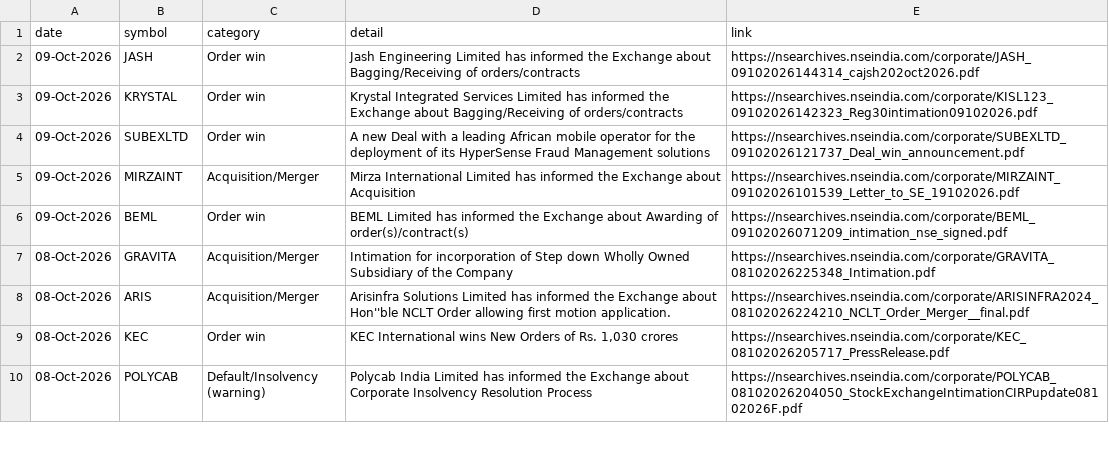
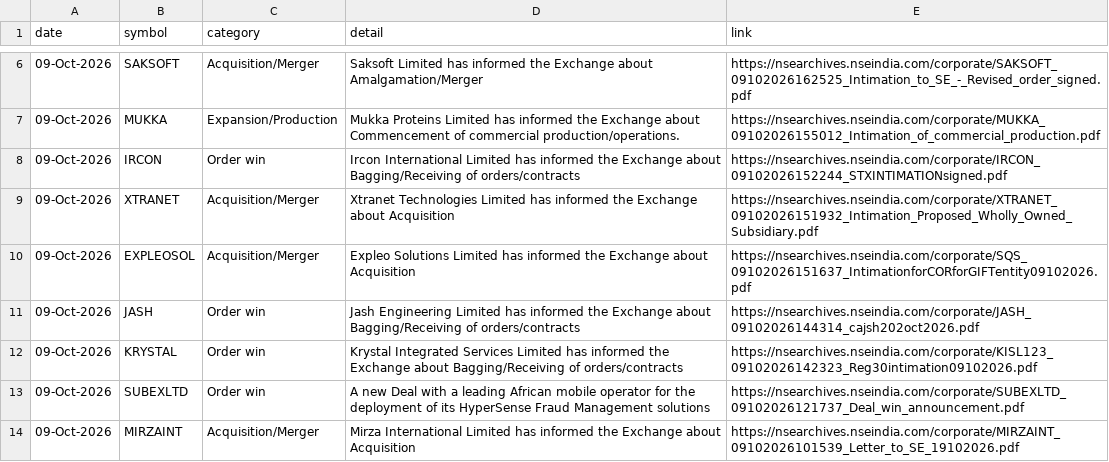
Before and after one commit to Venkey-stocks/stock-radar, a CSV file: data/events.csv, drawn as a sheet; only a part is shown, gaps mark what is left out; the shorter side is filled out with more unchanged rows; the diff covers the shown part only; the diff names each change by its address in the sheet, - before the commit and + after, or states it on an @@ line.

Commit message:
update data

```diff
--- a/data/events.csv
+++ b/data/events.csv
+row 6: 09-Oct-2026 | SAKSOFT | Acquisition/Merger | Saksoft Limited has informed the Exchange about Amalgamation/Merger | https://nsearchives.nseindia.com/corporate/SAKSOFT_09102026162525_Intimation_to_SE_-_Revised_order_signed.pdf
+row 7: 09-Oct-2026 | MUKKA | Expansion/Production | Mukka Proteins Limited has informed the Exchange about Commencement of commercial production/operations. | https://nsearchives.nseindia.com/corporate/MUKKA_09102026155012_Intimation_of_commercial_production.pdf
+row 8: 09-Oct-2026 | IRCON | Order win | Ircon International Limited has informed the Exchange about Bagging/Receiving of orders/contracts | https://nsearchives.nseindia.com/corporate/IRCON_09102026152244_STXINTIMATIONsigned.pdf
+row 9: 09-Oct-2026 | XTRANET | Acquisition/Merger | Xtranet Technologies Limited has informed the Exchange about Acquisition | https://nsearchives.nseindia.com/corporate/XTRANET_09102026151932_Intimation_Proposed_Wholly_Owned_Subsidiary.pdf
+row 10: 09-Oct-2026 | EXPLEOSOL | Acquisition/Merger | Expleo Solutions Limited has informed the Exchange about Acquisition | https://nsearchives.nseindia.com/corporate/SQS_09102026151637_IntimationforCORforGIFTentity09102026.pdf
```
Also changed, not shown: 14 added rows elsewhere in this file, data/fundamentals.csv, data/history/short_2026-10-09.csv, 11 other files.
